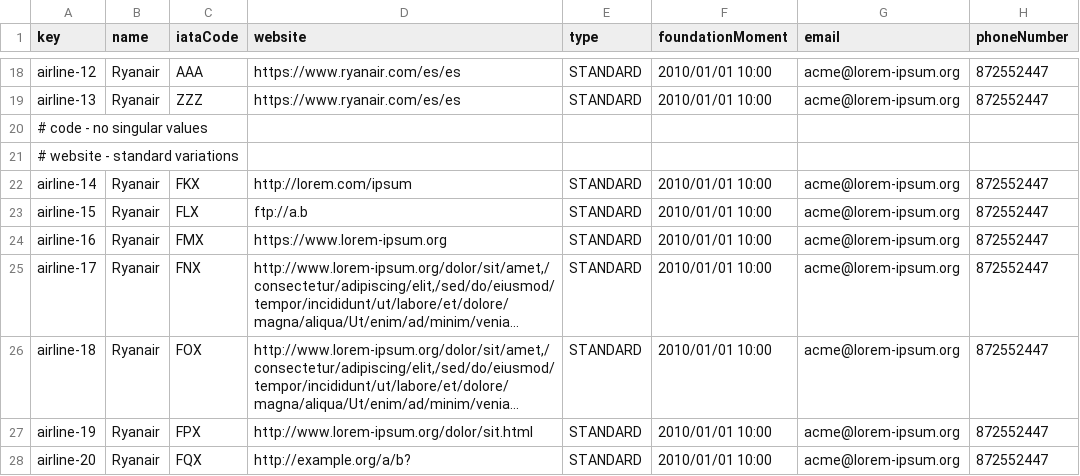
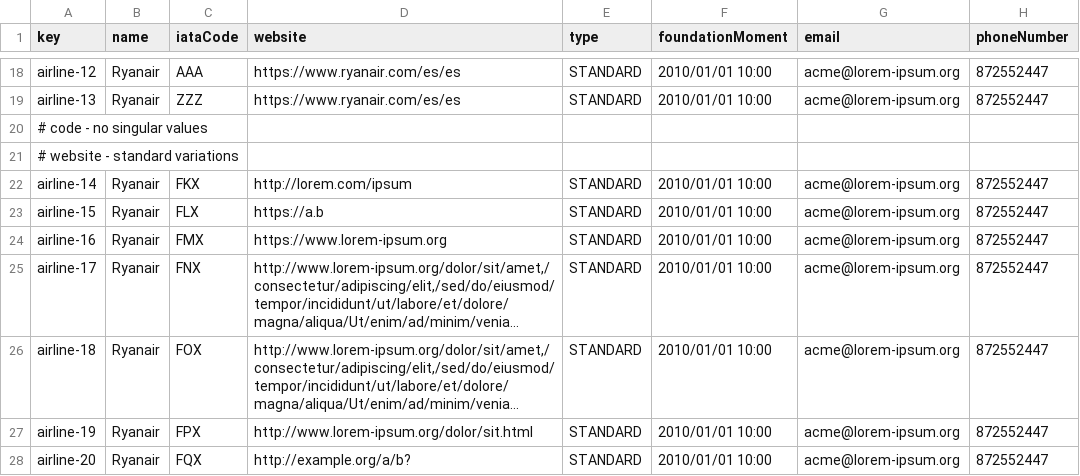
Before and after one commit to BVP2455/Acme-ANS-C2, a CSV file: src/main/resources/WEB-INF/data/sample/airline.csv, drawn as a sheet; only a part is shown, gaps mark what is left out; long unchanged cells end in ….

```diff
--- a/src/main/resources/WEB-INF/data/sample/airline.csv
+++ b/src/main/resources/WEB-INF/data/sample/airline.csv
@@ -22,3 +22,3 @@ airline-13,Ryanair,ZZZ,https://www.ryanair.com/es/es,STANDARD,2010/01/01 10:00,a
 airline-14,Ryanair,FKX,http://lorem.com/ipsum,STANDARD,2010/01/01 10:00,acme@lorem-ipsum.org,872552447
-airline-15,Ryanair,FLX,ftp://a.b,STANDARD,2010/01/01 10:00,acme@lorem-ipsum.org,872552447
+airline-15,Ryanair,FLX,https://a.b,STANDARD,2010/01/01 10:00,acme@lorem-ipsum.org,872552447
 airline-16,Ryanair,FMX,https://www.lorem-ipsum.org,STANDARD,2010/01/01 10:00,acme@lorem-ipsum.org,872552447
```
Also changed, not shown: src/main/resources/WEB-INF/data/sample/service.csv, 2 other files.
